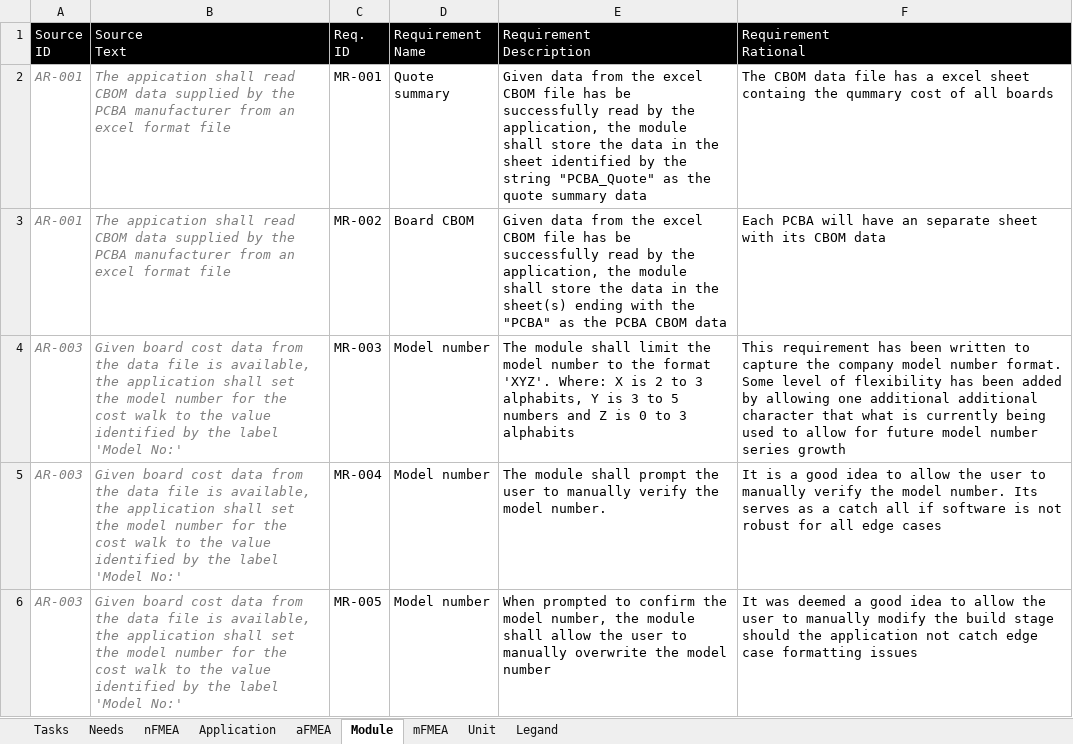
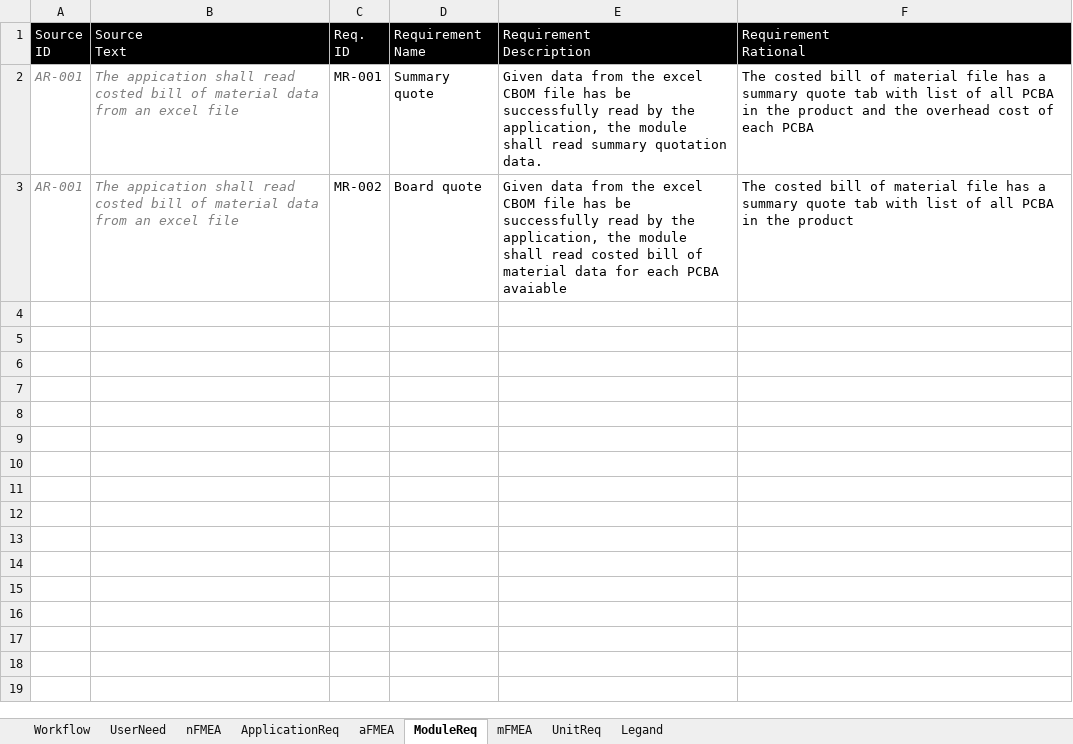
Before and after one commit to biring/BomBuddy, an Excel workbook: docs/Requirements.xlsx, sheet ModuleReq, drawn as a sheet; only a part is shown; values as stored, in another font and other column widths than the file's, no borders; the diff covers the shown part only; the diff names each change by its address in the sheet, - before the commit and + after, or states it on an @@ line.

```diff
--- a/docs/Requirements.xlsx (sheet ModuleReq)
+++ b/docs/Requirements.xlsx (sheet ModuleReq)
-sheet tab: Tasks
+sheet tab: Workflow
-sheet tab: Needs
+sheet tab: UserNeed
-sheet tab: Application
+sheet tab: ApplicationReq
-sheet tab: Module
+sheet tab: ModuleReq
-sheet tab: Unit
+sheet tab: UnitReq
-B2:B3 (Source Text): …shall read CBOM data supplied by the PCBA manufacturer from an excel format file
+B2:B3 (Source Text): …shall read costed bill of material data from an excel file
-D2 (Requirement Name): Quote summary
+D2 (Requirement Name): Summary quote
-E2 (Requirement Description): …module shall store the data in the sheet identified by the string "PCBA_Quote" as the quote summary data
+E2 (Requirement Description): …module shall read summary quotation data.
-F2 (Requirement Rational): The CBOM data file has a excel sheet containg the qummary cost of all boards
+F2 (Requirement Rational): The costed bill of material file has a summary quote tab with list of all PCBA in the product and the overhead cost of each PCBA
-D3 (Requirement Name): Board CBOM
+D3 (Requirement Name): Board quote
-E3 (Requirement Description): …module shall store the data in the sheet(s) ending with the "PCBA" as the PCBA CBOM data
+E3 (Requirement Description): …module shall read costed bill of material data for each PCBA avaiable
-F3 (Requirement Rational): Each PCBA will have an separate sheet with its CBOM data
+F3 (Requirement Rational): The costed bill of material file has a summary quote tab with list of all PCBA in the product
@@ row 4 hidden: AR-003 | Given board cost data from the data file is available, the application shall set the model number for the cost walk to the value identified by the label 'Model No:' | MR-003 | Model number | The module shall limit the model number to the format 'XYZ'. Where: X is 2 to 3 alphabits, Y is 3 to 5 numbers and Z is 0 to 3 alphabits | This requirement has been written to capture the company model number format. Some level of flexibility has been added by allowing one additional additional character that what is currently being used to allow for future model number series growth @@
@@ row 5 hidden: AR-003 | Given board cost data from the data file is available, the application shall set the model number for the cost walk to the value identified by the label 'Model No:' | MR-004 | Model number | The module shall prompt the user to manually verify the model number. | It is a good idea to allow the user to manually verify the model number. Its serves as a catch all if software is not robust for all edge cases @@
@@ row 6 hidden: AR-003 | Given board cost data from the data file is available, the application shall set the model number for the cost walk to the value identified by the label 'Model No:' | MR-005 | Model number | When prompted to confirm the model number, the module shall allow the user to manually overwrite the model number | It was deemed a good idea to allow the user to manually modify the build stage should the application not catch edge case formatting issues @@
```
Also changed, not shown: 5 hidden or unhidden rows elsewhere in this sheet, sheet aFMEA, sheet nFMEA, sheet Workflow, sheet ApplicationReq, sheet UserNeed, sheet mFMEA, 2 more sheets, formulas that keep their value, 4 other files.
